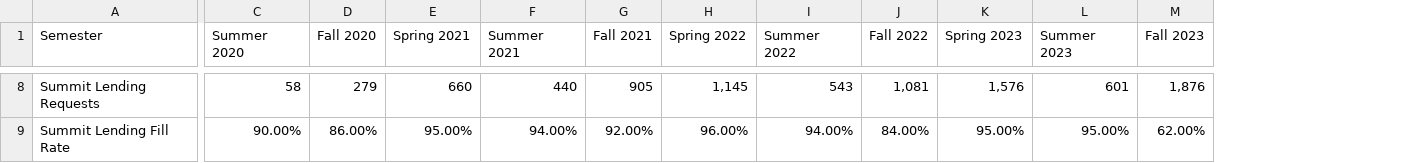
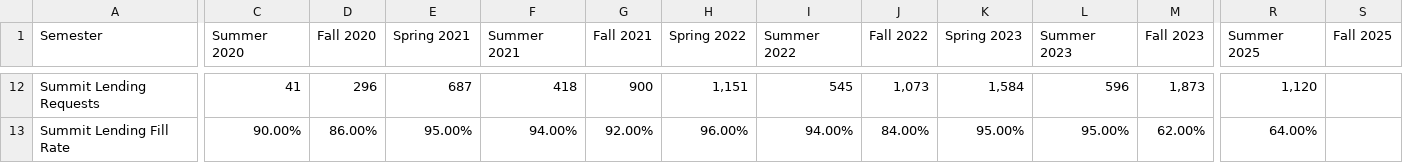
Before and after one commit to uidaholib/kpis, a CSV file: kpidata/resource-sharing.csv, drawn as a sheet; only a part is shown, gaps mark what is left out; addresses are those after the commit; the diff covers the shown part only; the diff names each change by its address in the sheet, - before the commit and + after, or states it on an @@ line.

```diff
--- a/kpidata/resource-sharing.csv
+++ b/kpidata/resource-sharing.csv
+column R (Summer 2025), rows 12-13: 1,120 | 64.00%
+column S (Fall 2025), empty
-C12 (Summer 2020): 58
+C12 (Summer 2020): 41
-D12 (Fall 2020): 279
+D12 (Fall 2020): 296
-E12 (Spring 2021): 660
+E12 (Spring 2021): 687
-F12 (Summer 2021): 440
+F12 (Summer 2021): 418
-G12 (Fall 2021): 905
+G12 (Fall 2021): 900
-H12 (Spring 2022): 1,145
+H12 (Spring 2022): 1,151
-I12 (Summer 2022): 543
+I12 (Summer 2022): 545
-J12 (Fall 2022): 1,081
+J12 (Fall 2022): 1,073
-K12 (Spring 2023): 1,576
+K12 (Spring 2023): 1,584
-L12 (Summer 2023): 601
+L12 (Summer 2023): 596
-M12 (Fall 2023): 1,876
+M12 (Fall 2023): 1,873
```
Also changed, not shown: 4 added rows and 89 edited cells elsewhere in this file, kpidata/building-usage.csv, kpidata/catalog.csv, 9 other files.
